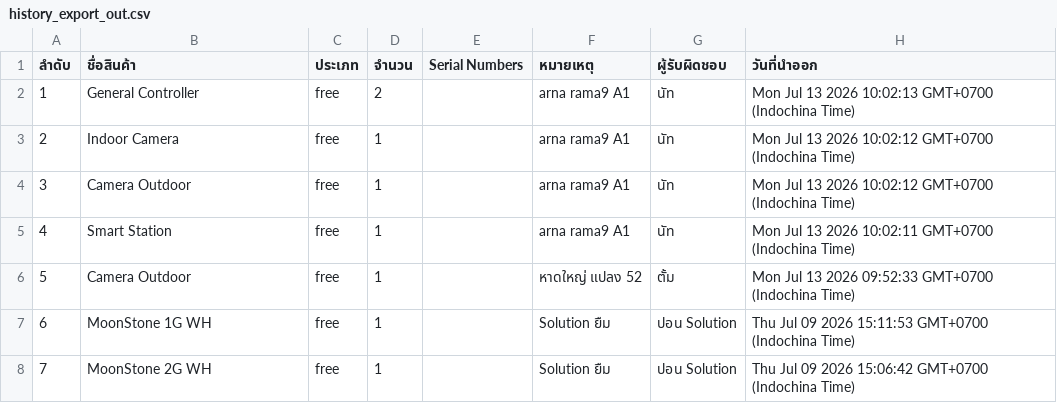
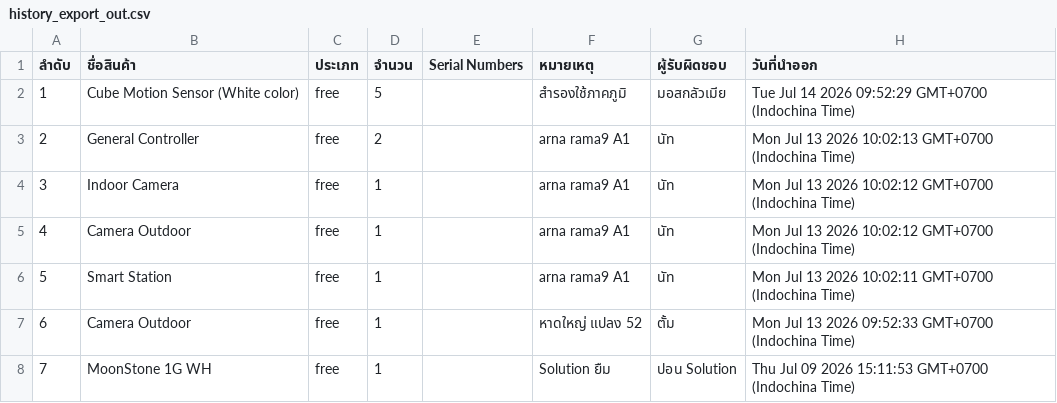
Before and after one commit to SurapatMut/service-warehouse, a CSV file: exports/history_export_out.csv, drawn as a sheet; only a part is shown; the shorter side is filled out with more unchanged rows; addresses are those after the commit; the diff names each change by its address in the sheet, - before the commit and + after, or states it on an @@ line.

```diff
--- a/exports/history_export_out.csv
+++ b/exports/history_export_out.csv
+row 2: 1 | Cube Motion Sensor (White color) | free | 5 |  | สำรองใช้ภาคภูมิ | มอสกลัวเมีย | Tue Jul 14 2026 09:52:29 GMT+0700 (Indochina Time)
@@ column A (ลำดับ) renumbered from row 3 down @@
```
Also changed, not shown: exports/history_export_in.csv.
